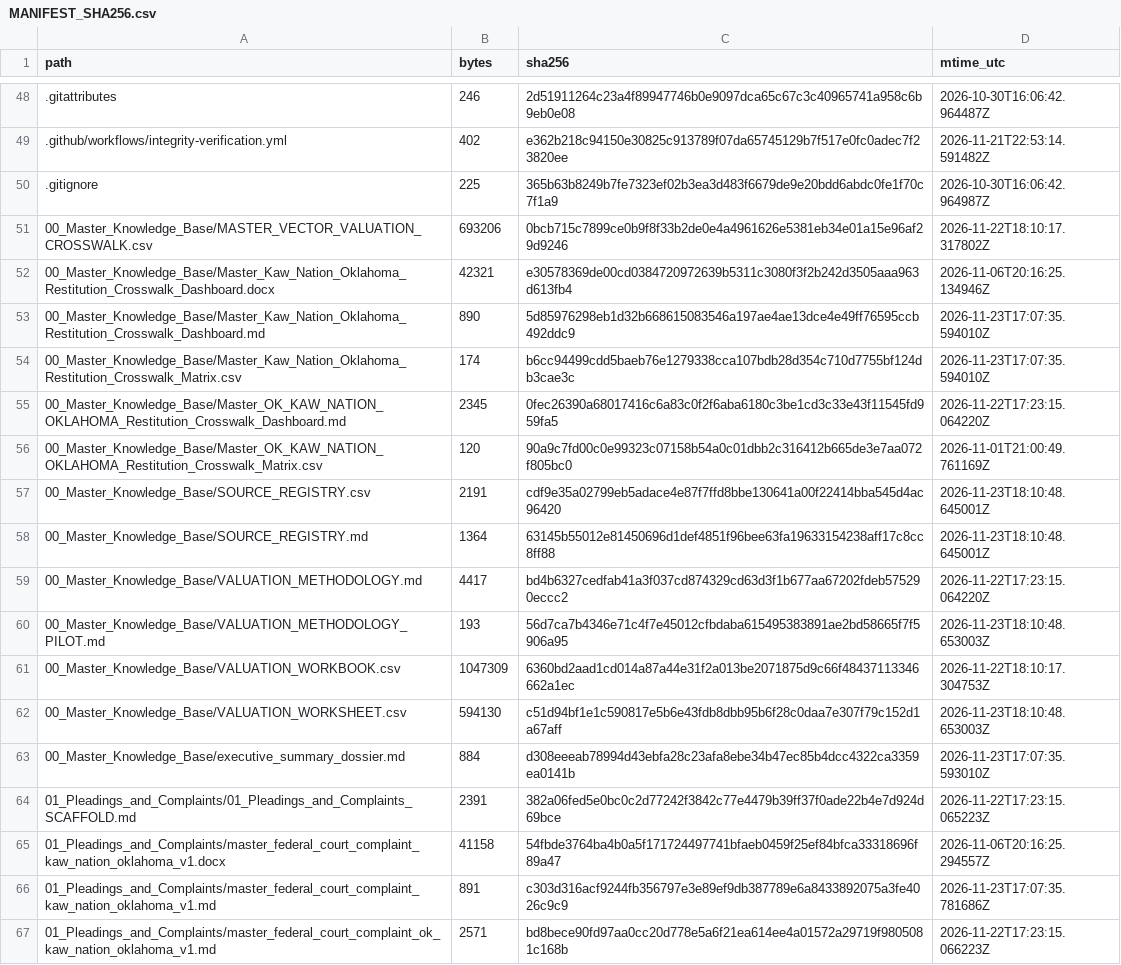
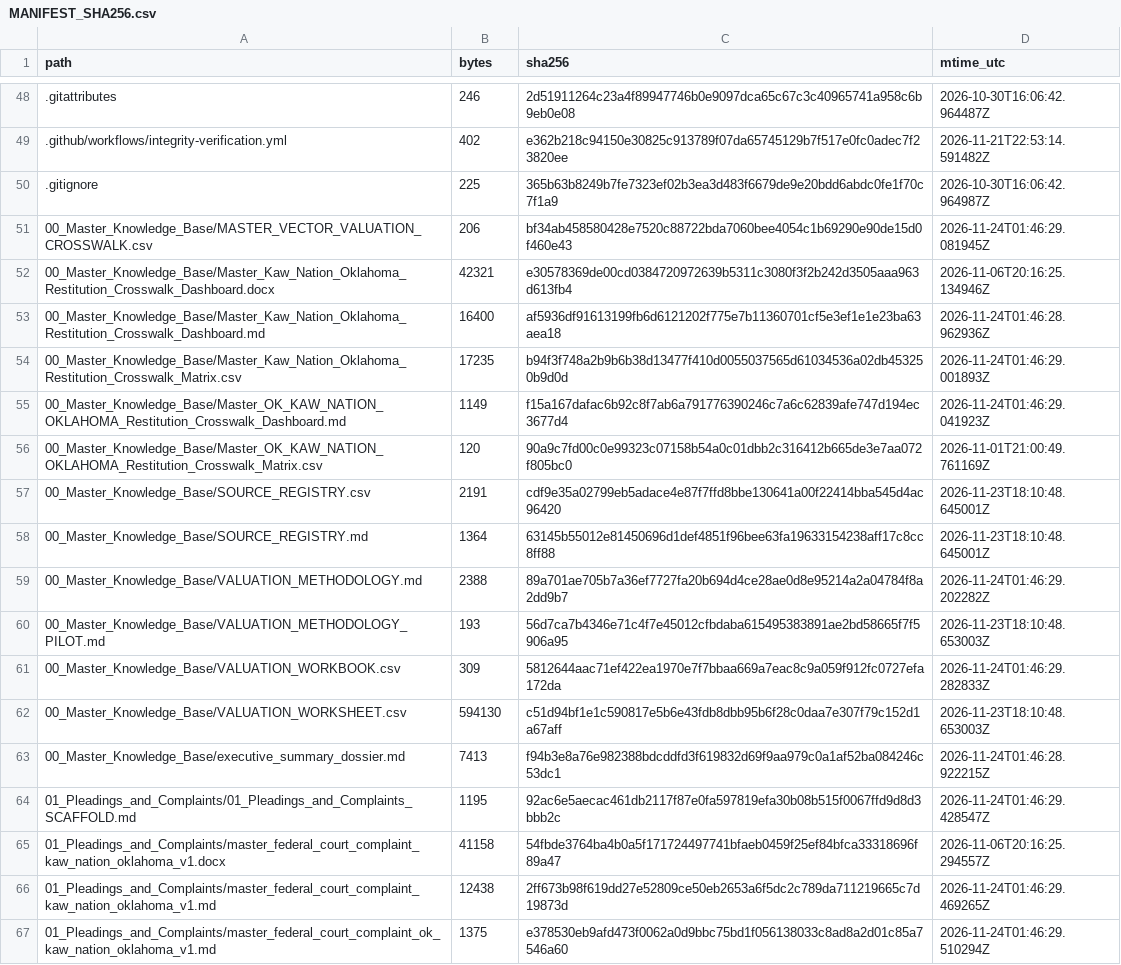
Before and after one commit to GlobalRestitutionAlliance/turtle-island-us-ok-kaw-nation-oklahoma-master-litigation, a CSV file: 99_Archives_and_Manifests/MANIFEST_SHA256.csv, drawn as a sheet; only a part is shown, gaps mark what is left out; the diff covers the shown part only.

```diff
--- a/99_Archives_and_Manifests/MANIFEST_SHA256.csv
+++ b/99_Archives_and_Manifests/MANIFEST_SHA256.csv
@@ -50,7 +50,7 @@ path,bytes,sha256,mtime_utc
 .gitignore,225,365b63b8249b7fe7323ef02b3ea3d483f6679de9e20bdd6abdc0fe1f70c7f1a9,2026-10-30T16:06:42.964987Z
-00_Master_Knowledge_Base/MASTER_VECTOR_VALUATION_CROSSWALK.csv,693206,0bcb715c7899ce0b9f8f33b2de0e4a4961626e5381eb34e01a15e96af29d9246,2026-11-22T18:10:17.317802Z
+00_Master_Knowledge_Base/MASTER_VECTOR_VALUATION_CROSSWALK.csv,206,bf34ab458580428e7520c88722bda7060bee4054c1b69290e90de15d0f460e43,2026-11-24T01:46:29.081945Z
 00_Master_Knowledge_Base/Master_Kaw_Nation_Oklahoma_Restitution_Crosswalk_Dashboard.docx,42321,e30578369de00cd0384720972639b5311c3080f3f2b242d3505aaa963d613fb4,2026-11-06T20:16:25.134946Z
-00_Master_Knowledge_Base/Master_Kaw_Nation_Oklahoma_Restitution_Crosswalk_Dashboard.md,890,5d85976298eb1d32b668615083546a197ae4ae13dce4e49ff76595ccb492ddc9,2026-11-23T17:07:35.594010Z
-00_Master_Knowledge_Base/Master_Kaw_Nation_Oklahoma_Restitution_Crosswalk_Matrix.csv,174,b6cc94499cdd5baeb76e1279338cca107bdb28d354c710d7755bf124db3cae3c,2026-11-23T17:07:35.594010Z
-00_Master_Knowledge_Base/Master_OK_KAW_NATION_OKLAHOMA_Restitution_Crosswalk_Dashboard.md,2345,0fec26390a68017416c6a83c0f2f6aba6180c3be1cd3c33e43f11545fd959fa5,2026-11-22T17:23:15.064220Z
+00_Master_Knowledge_Base/Master_Kaw_Nation_Oklahoma_Restitution_Crosswalk_Dashboard.md,16400,af5936df91613199fb6d6121202f775e7b11360701cf5e3ef1e1e23ba63aea18,2026-11-24T01:46:28.962936Z
+00_Master_Knowledge_Base/Master_Kaw_Nation_Oklahoma_Restitution_Crosswalk_Matrix.csv,17235,b94f3f748a2b9b6b38d13477f410d0055037565d61034536a02db453250b9d0d,2026-11-24T01:46:29.001893Z
+00_Master_Knowledge_Base/Master_OK_KAW_NATION_OKLAHOMA_Restitution_Crosswalk_Dashboard.md,1149,f15a167dafac6b92c8f7ab6a791776390246c7a6c62839afe747d194ec3677d4,2026-11-24T01:46:29.041923Z
 00_Master_Knowledge_Base/Master_OK_KAW_NATION_OKLAHOMA_Restitution_Crosswalk_Matrix.csv,120,90a9c7fd00c0e99323c07158b54a0c01dbb2c316412b665de3e7aa072f805bc0,2026-11-01T21:00:49.761169Z
@@ -58,10 +58,10 @@ path,bytes,sha256,mtime_utc
 00_Master_Knowledge_Base/SOURCE_REGISTRY.md,1364,63145b55012e81450696d1def4851f96bee63fa19633154238aff17c8cc8ff88,2026-11-23T18:10:48.645001Z
-00_Master_Knowledge_Base/VALUATION_METHODOLOGY.md,4417,bd4b6327cedfab41a3f037cd874329cd63d3f1b677aa67202fdeb575290eccc2,2026-11-22T17:23:15.064220Z
+00_Master_Knowledge_Base/VALUATION_METHODOLOGY.md,2388,89a701ae705b7a36ef7727fa20b694d4ce28ae0d8e95214a2a04784f8a2dd9b7,2026-11-24T01:46:29.202282Z
 00_Master_Knowledge_Base/VALUATION_METHODOLOGY_PILOT.md,193,56d7ca7b4346e71c4f7e45012cfbdaba615495383891ae2bd58665f7f5906a95,2026-11-23T18:10:48.653003Z
-00_Master_Knowledge_Base/VALUATION_WORKBOOK.csv,1047309,6360bd2aad1cd014a87a44e31f2a013be2071875d9c66f48437113346662a1ec,2026-11-22T18:10:17.304753Z
+00_Master_Knowledge_Base/VALUATION_WORKBOOK.csv,309,5812644aac71ef422ea1970e7f7bbaa669a7eac8c9a059f912fc0727efa172da,2026-11-24T01:46:29.282833Z
 00_Master_Knowledge_Base/VALUATION_WORKSHEET.csv,594130,c51d94bf1e1c590817e5b6e43fdb8dbb95b6f28c0daa7e307f79c152d1a67aff,2026-11-23T18:10:48.653003Z
-00_Master_Knowledge_Base/executive_summary_dossier.md,884,d308eeeab78994d43ebfa28c23afa8ebe34b47ec85b4dcc4322ca3359ea0141b,2026-11-23T17:07:35.593010Z
-01_Pleadings_and_Complaints/01_Pleadings_and_Complaints_SCAFFOLD.md,2391,382a06fed5e0bc0c2d77242f3842c77e4479b39ff37f0ade22b4e7d924d69bce,2026-11-22T17:23:15.065223Z
+00_Master_Knowledge_Base/executive_summary_dossier.md,7413,f94b3e8a76e982388bdcddfd3f619832d69f9aa979c0a1af52ba084246c53dc1,2026-11-24T01:46:28.922215Z
+01_Pleadings_and_Complaints/01_Pleadings_and_Complaints_SCAFFOLD.md,1195,92ac6e5aecac461db2117f87e0fa597819efa30b08b515f0067ffd9d8d3bbb2c,2026-11-24T01:46:29.428547Z
 01_Pleadings_and_Complaints/master_federal_court_complaint_kaw_nation_oklahoma_v1.docx,41158,54fbde3764ba4b0a5f171724497741bfaeb0459f25ef84bfca33318696f89a47,2026-11-06T20:16:25.294557Z
-01_Pleadings_and_Complaints/master_federal_court_complaint_kaw_nation_oklahoma_v1.md,891,c303d316acf9244fb356797e3e89ef9db387789e6a8433892075a3fe4026c9c9,2026-11-23T17:07:35.781686Z
-01_Pleadings_and_Complaints/master_federal_court_complaint_ok_kaw_nation_oklahoma_v1.md,2571,bd8bece90fd97aa0cc20d778e5a6f21ea614ee4a01572a29719f9805081c168b,2026-11-22T17:23:15.066223Z
+01_Pleadings_and_Complaints/master_federal_court_complaint_kaw_nation_oklahoma_v1.md,12438,2ff673b98f619dd27e52809ce50eb2653a6f5dc2c789da711219665c7d19873d,2026-11-24T01:46:29.469265Z
+01_Pleadings_and_Complaints/master_federal_court_complaint_ok_kaw_nation_oklahoma_v1.md,1375,e378530eb9afd473f0062a0d9bbc75bd1f056138033c8ad8a2d01c85a7546a60,2026-11-24T01:46:29.510294Z
```
Also changed, not shown: 80 edited cells elsewhere in this file, 37 other files.
